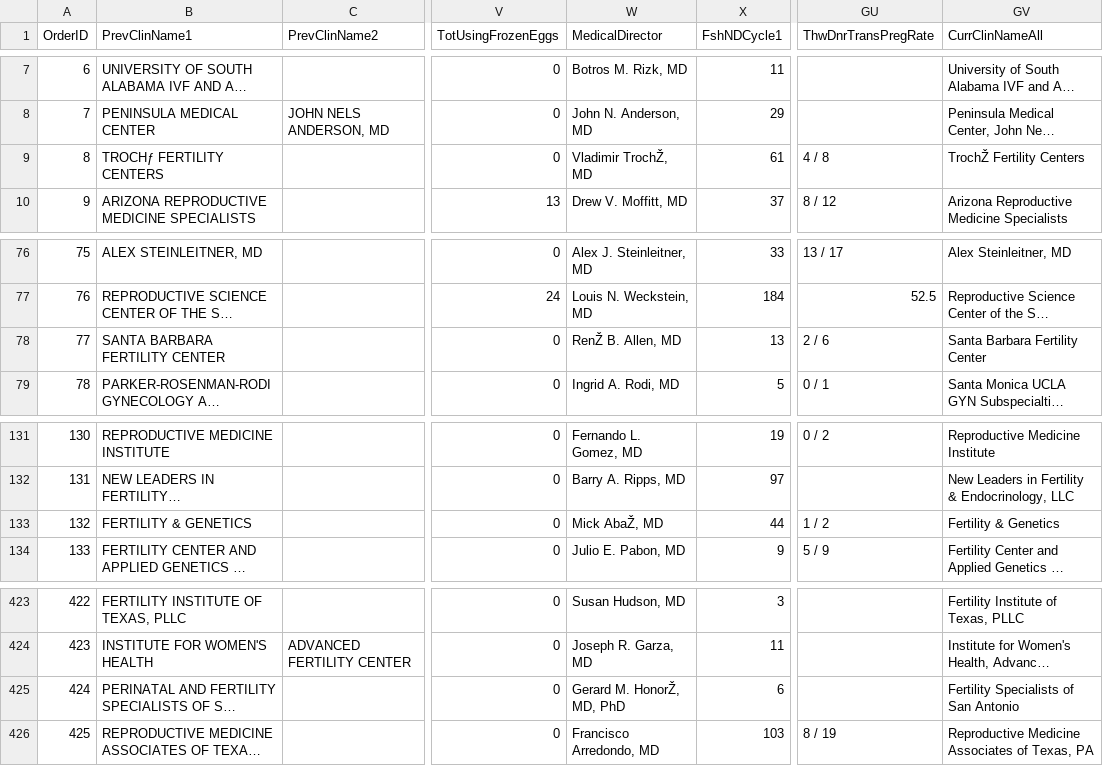
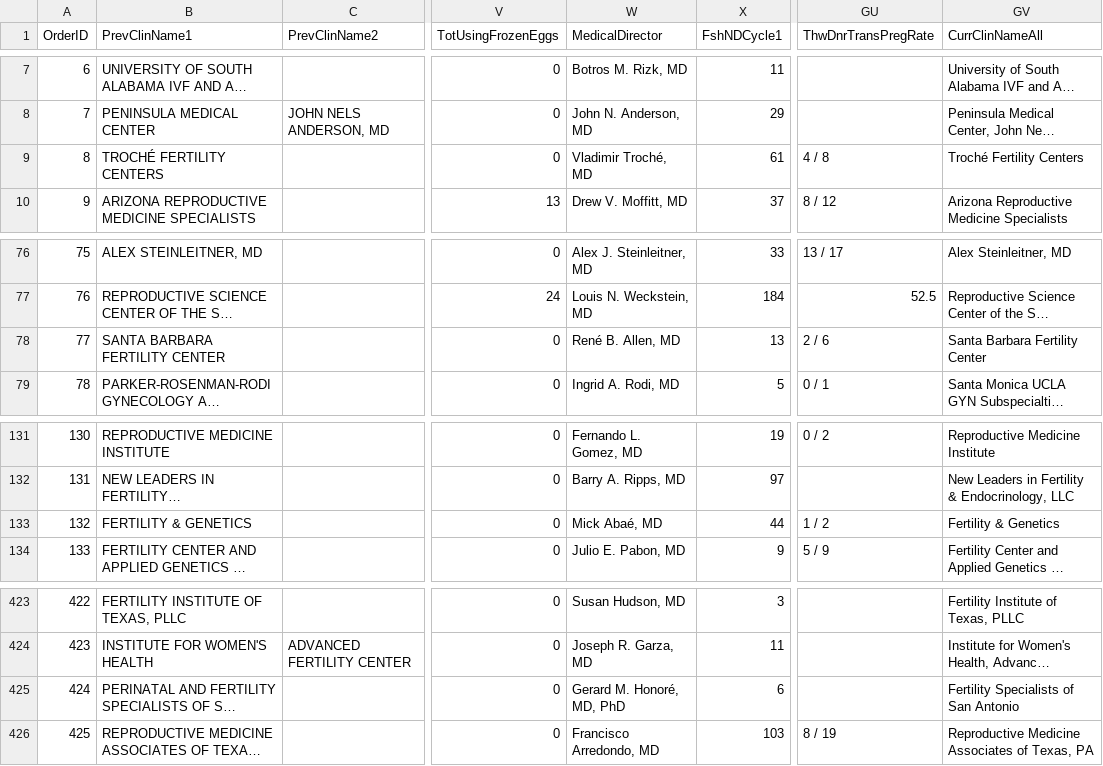
Before and after one commit to rigasml/final_proj, a CSV file: NCHS_art2013.csv, drawn as a sheet; only a part is shown, gaps mark what is left out; long unchanged cells end in …; the diff names each change by its address in the sheet, - before the commit and + after, or states it on an @@ line.

Commit message:
Changed data file

```diff
--- a/NCHS_art2013.csv
+++ b/NCHS_art2013.csv
-B9 (PrevClinName1): TROCHƒ FERTILITY CENTERS
+B9 (PrevClinName1): TROCHÉ FERTILITY CENTERS
-W9 (MedicalDirector): Vladimir TrochŽ, MD
+W9 (MedicalDirector): Vladimir Troché, MD
-GV9 (CurrClinNameAll): TrochŽ Fertility Centers
+GV9 (CurrClinNameAll): Troché Fertility Centers
-W78 (MedicalDirector): RenŽ B. Allen, MD
+W78 (MedicalDirector): René B. Allen, MD
-W133 (MedicalDirector): Mick AbaŽ, MD
+W133 (MedicalDirector): Mick Abaé, MD
-W425 (MedicalDirector): Gerard M. HonorŽ, MD, PhD
+W425 (MedicalDirector): Gerard M. Honoré, MD, PhD
```
Also changed, not shown: 2 other files.
